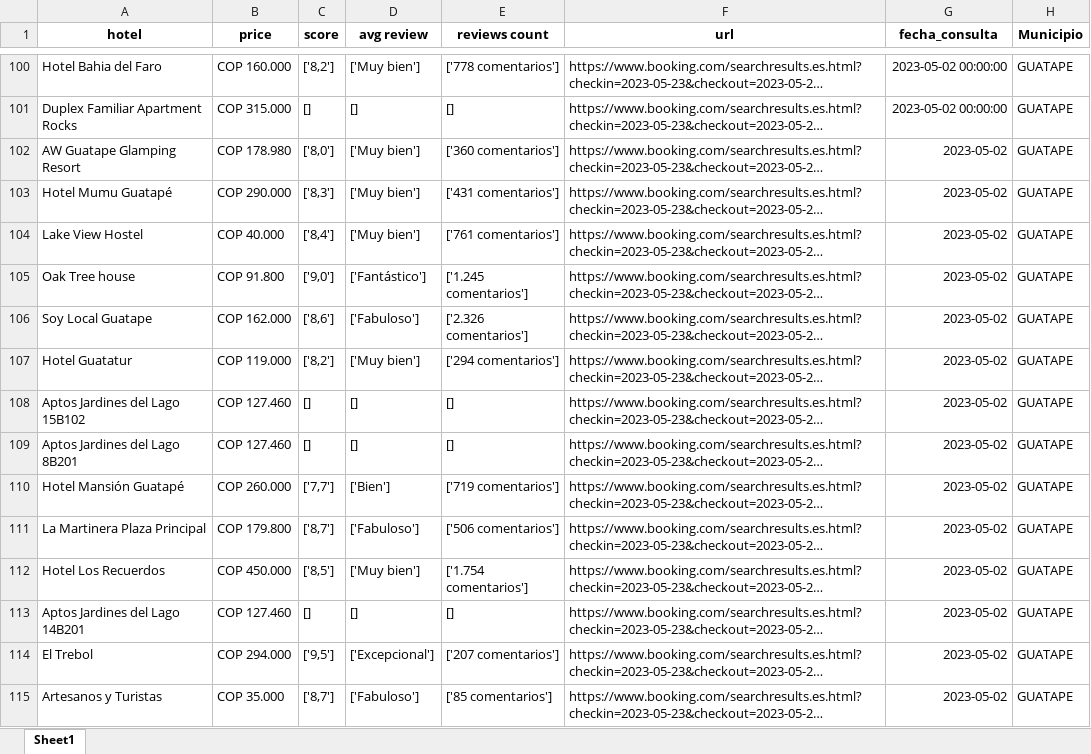
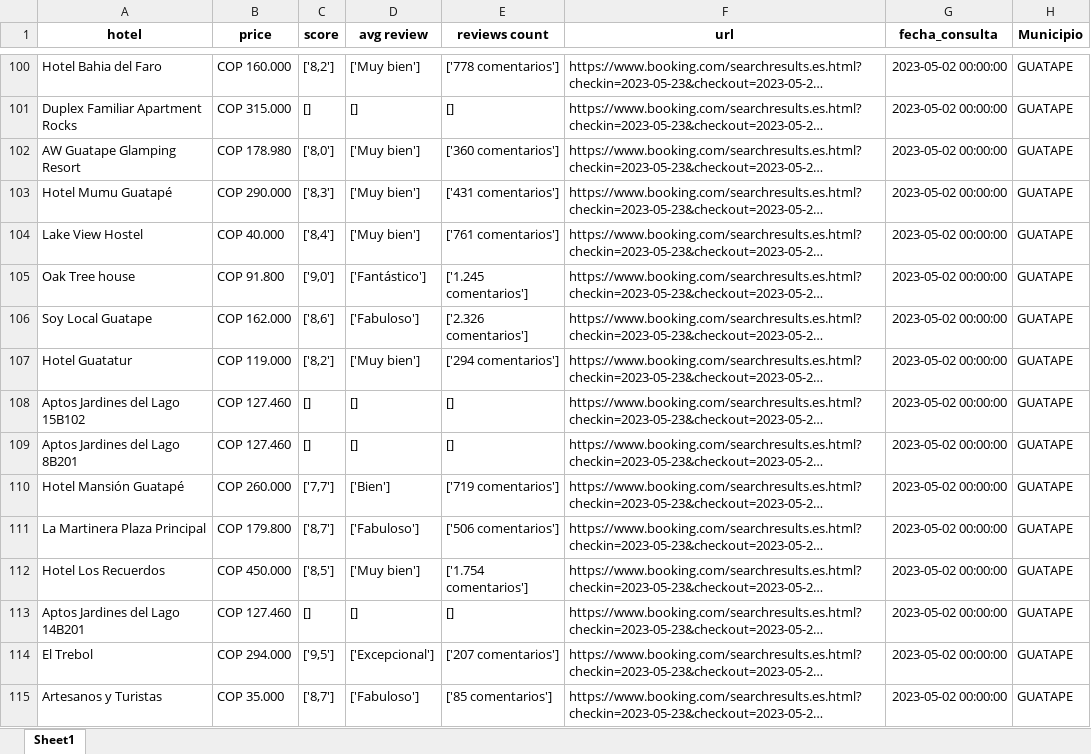
Before and after one commit to julianloaizal/booking_scraper, an Excel workbook: hotels_list.xlsx, sheet Sheet1, drawn as a sheet; only a part is shown, gaps mark what is left out; long unchanged cells end in …; values as stored, in another font and other column widths than the file's, no borders; the diff covers the shown part only; the diff names each change by its address in the sheet, - before the commit and + after, or states it on an @@ line.

```diff
--- a/hotels_list.xlsx (sheet Sheet1)
+++ b/hotels_list.xlsx (sheet Sheet1)
-G102:G115 (fecha_consulta): 2023-05-02
+G102:G115 (fecha_consulta): 2023-05-02 00:00:00
```
Also changed, not shown: 200 added rows and 11 edited cells elsewhere in this sheet, 2 other files.
